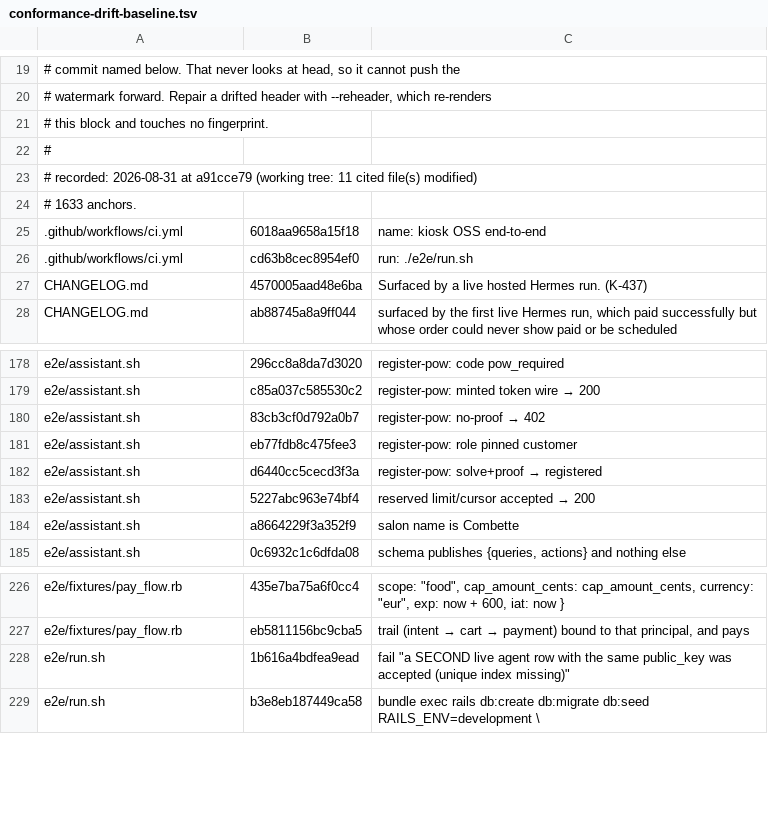
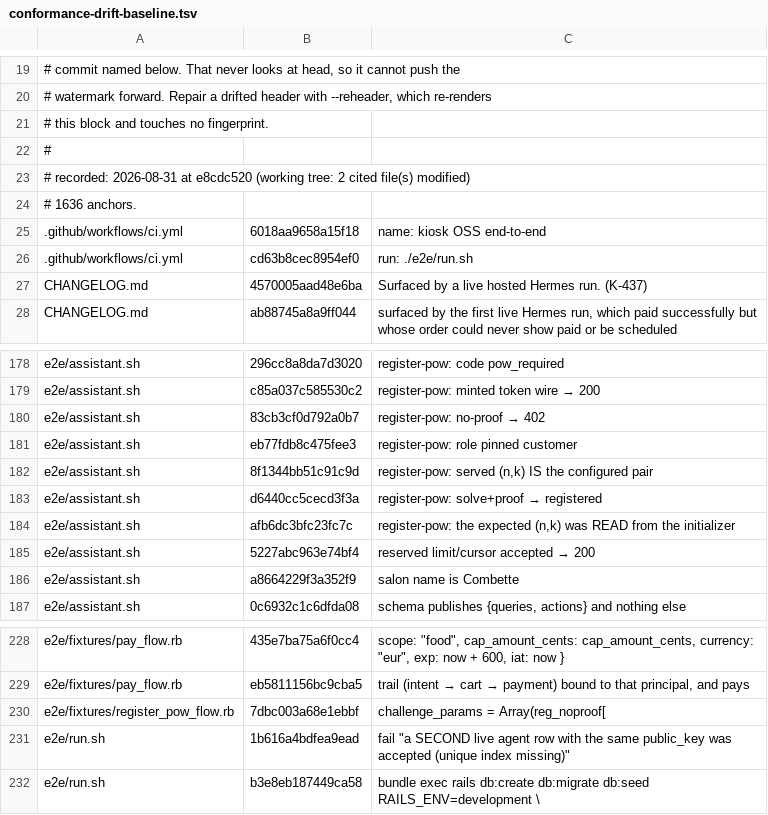
Before and after one commit to kiosk-hq/kiosk, a TSV file: spec/conformance-drift-baseline.tsv, drawn as a sheet; only a part is shown, gaps mark what is left out.

```diff
--- a/spec/conformance-drift-baseline.tsv
+++ b/spec/conformance-drift-baseline.tsv
@@ -22,4 +22,4 @@
 #
-# recorded: 2026-08-31 at a91cce79 (working tree: 11 cited file(s) modified)
-# 1633 anchors.
+# recorded: 2026-08-31 at e8cdc520 (working tree: 2 cited file(s) modified)
+# 1636 anchors.
 .github/workflows/ci.yml	6018aa9658a15f18	name: kiosk OSS end-to-end
@@ -181,3 +181,5 @@ e2e/assistant.sh	83cb3cf0d792a0b7	register-pow: no-proof → 402
 e2e/assistant.sh	eb77fdb8c475fee3	register-pow: role pinned customer
+e2e/assistant.sh	8f1344bb51c91c9d	register-pow: served (n,k) IS the configured pair
 e2e/assistant.sh	d6440cc5cecd3f3a	register-pow: solve+proof → registered
+e2e/assistant.sh	afb6dc3bfc23fc7c	register-pow: the expected (n,k) was READ from the initializer
 e2e/assistant.sh	5227abc963e74bf4	reserved limit/cursor accepted → 200
@@ -227,2 +229,3 @@ e2e/fixtures/pay_flow.rb	435e7ba75a6f0cc4	scope: "food", cap_amount_cents: cap_a
 e2e/fixtures/pay_flow.rb	eb5811156bc9cba5	trail (intent → cart → payment) bound to that principal, and pays
+e2e/fixtures/register_pow_flow.rb	7dbc003a68e1ebbf	challenge_params = Array(reg_noproof[
 e2e/run.sh	1b616a4bdfea9ead	  fail "a SECOND live agent row with the same public_key was accepted (unique index missing)"
```
Also changed, not shown: spec/conformance-anchors.tsv, 2 other files.
